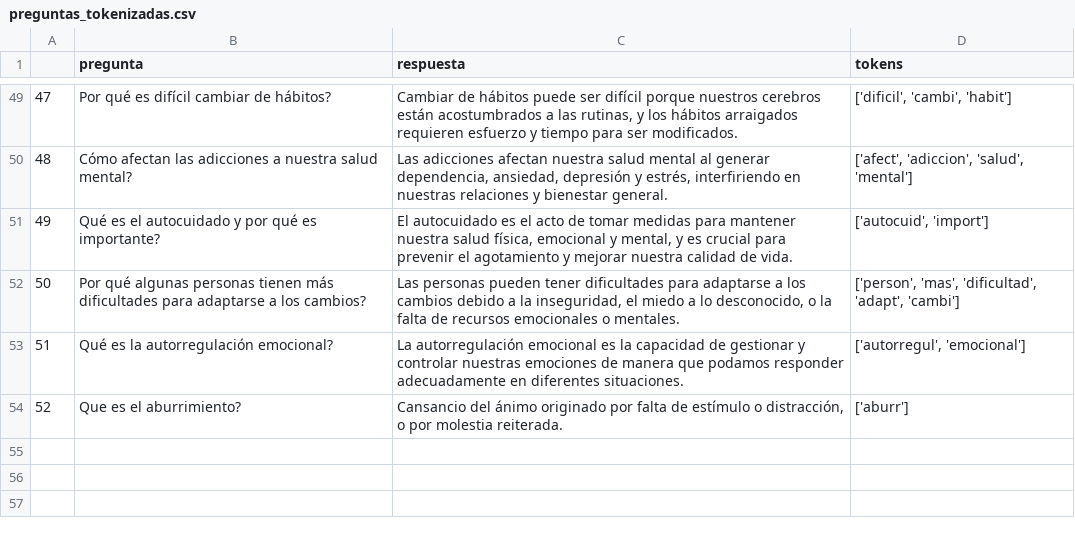
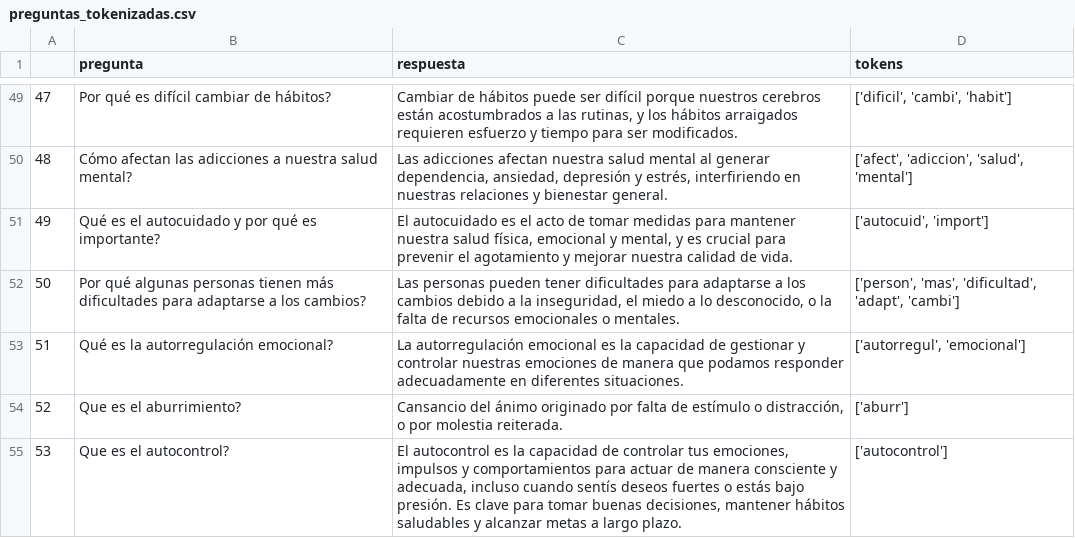
Before and after one commit to FrancoEvans/chatbot, a CSV file: data/preguntas_tokenizadas.csv, drawn as a sheet; only a part is shown, gaps mark what is left out; the diff names each change by its address in the sheet, - before the commit and + after, or states it on an @@ line.

```diff
--- a/data/preguntas_tokenizadas.csv
+++ b/data/preguntas_tokenizadas.csv
+row 55: 53 | Que es el autocontrol? | El autocontrol es la capacidad de controlar tus emociones, impulsos y comportamientos para actuar de manera consciente y adecuada, incluso cuando sentís deseos fuertes o estás bajo presión. Es clave para tomar buenas decisiones, mantener hábitos saludables y alcanzar metas a largo plazo. | ['autocontrol']
```
Also changed, not shown: data/preguntas.csv, 5 other files.
